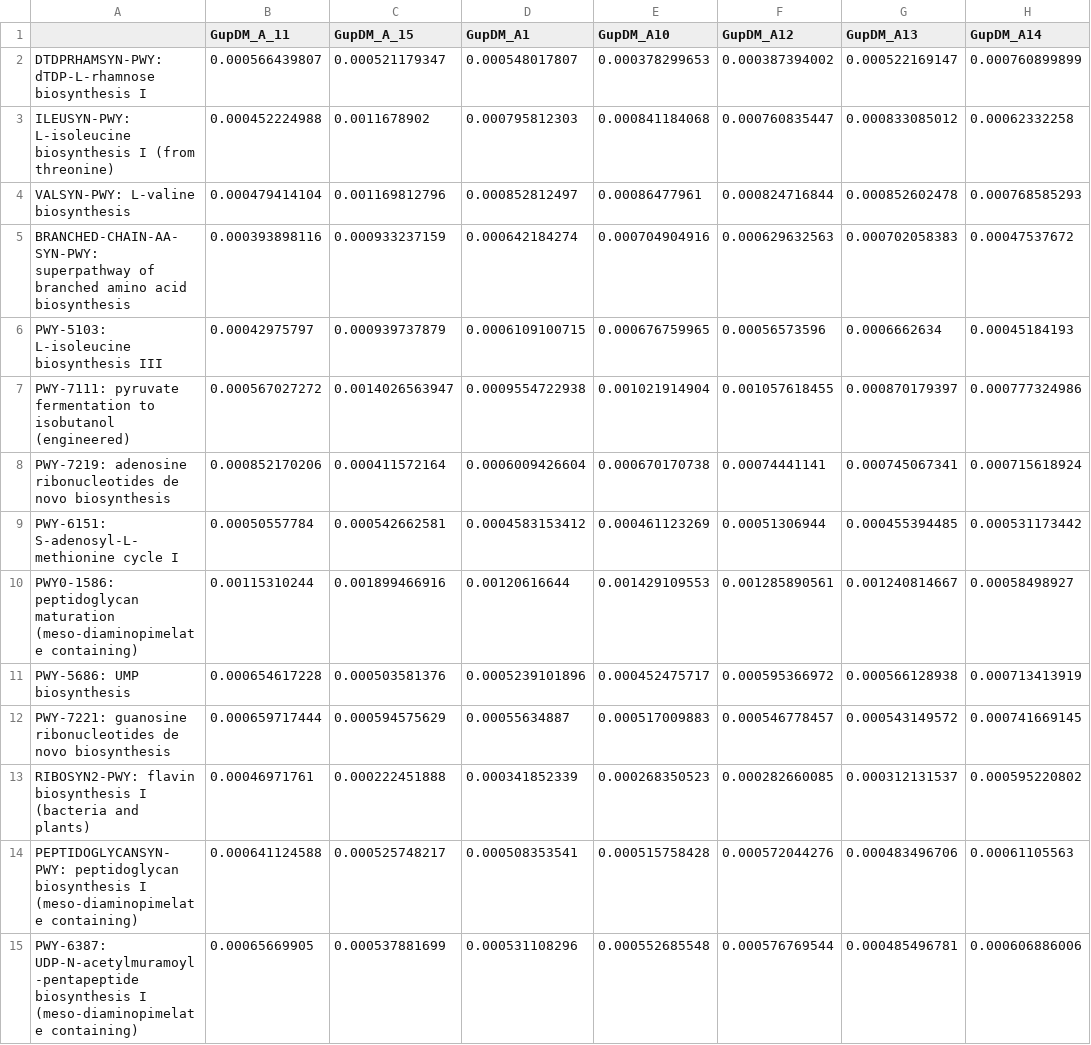
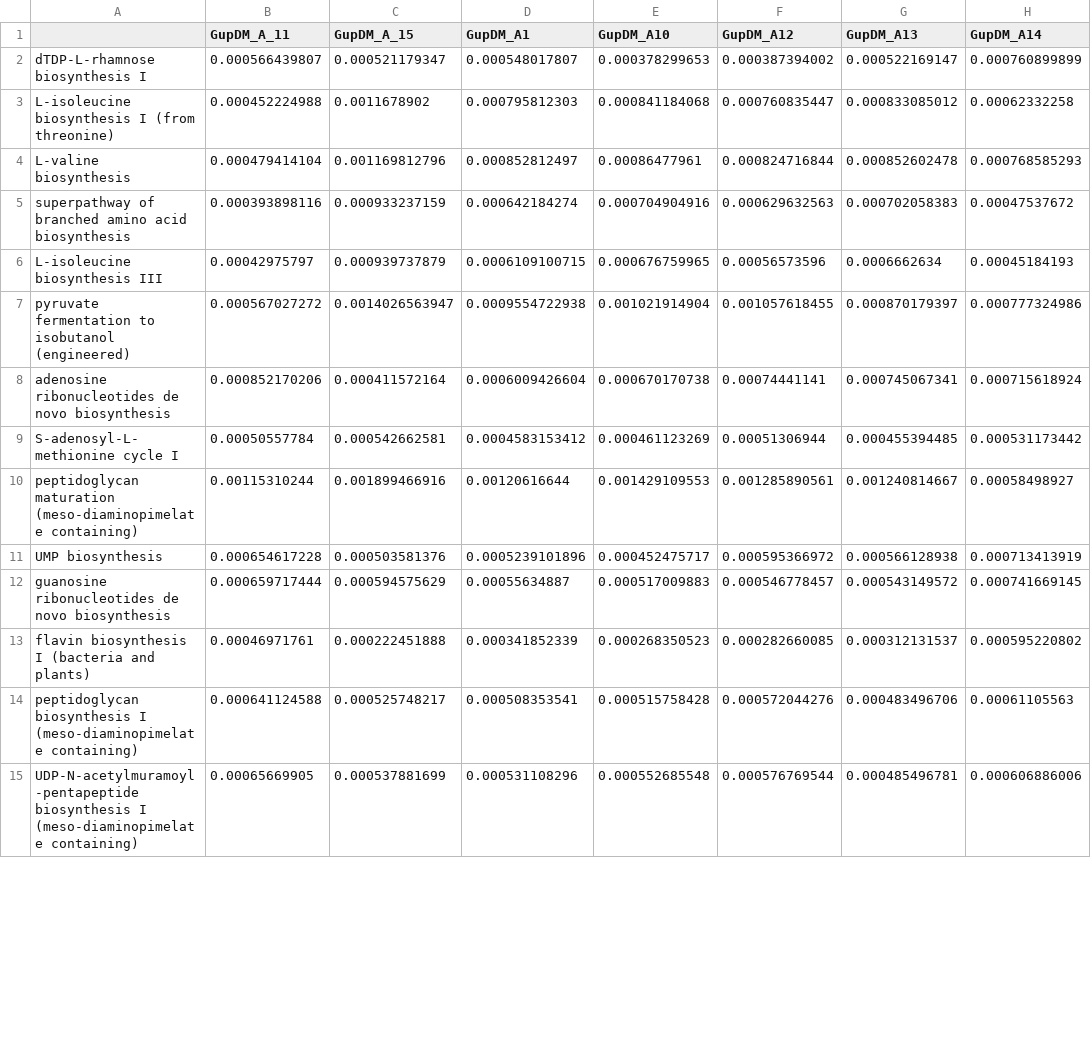
Before and after one commit to microbiome/ECCB2026OHA, a CSV file: vignettes/data/pathway_abundance.csv, drawn as a sheet; only a part is shown; the diff covers the shown part only; the diff names each change by its address in the sheet, - before the commit and + after, or states it on an @@ line.

```diff
--- a/vignettes/data/pathway_abundance.csv
+++ b/vignettes/data/pathway_abundance.csv
-A2: DTDPRHAMSYN-PWY: dTDP-L-rhamnose biosynthesis I
+A2: dTDP-L-rhamnose biosynthesis I
-A3: ILEUSYN-PWY: L-isoleucine biosynthesis…
+A3: L-isoleucine biosynthesis…
-A4: VALSYN-PWY: L-valine biosynthesis
+A4: L-valine biosynthesis
-A5: BRANCHED-CHAIN-AA-SYN-PWY: superpathway of…
+A5: superpathway of…
-A6: PWY-5103: L-isoleucine biosynthesis III
+A6: L-isoleucine biosynthesis III
-A7: PWY-7111: pyruvate fermentation…
+A7: pyruvate fermentation…
-A8: PWY-7219: adenosine ribonucleotides…
+A8: adenosine ribonucleotides…
-A9: PWY-6151: S-adenosyl-L-methionine cycle I
+A9: S-adenosyl-L-methionine cycle I
-A10: PWY0-1586: peptidoglycan maturation…
+A10: peptidoglycan maturation…
-A11: PWY-5686: UMP biosynthesis
+A11: UMP biosynthesis
-A12: PWY-7221: guanosine ribonucleotides…
+A12: guanosine ribonucleotides…
-A13: RIBOSYN2-PWY: flavin biosynthesis…
+A13: flavin biosynthesis…
-A14: PEPTIDOGLYCANSYN-PWY: peptidoglycan biosynthesis…
+A14: peptidoglycan biosynthesis…
-A15: PWY-6387: UDP-N-acetylmuramoyl-pentapeptide biosynthesis…
+A15: UDP-N-acetylmuramoyl-pentapeptide biosynthesis…
```
Also changed, not shown: 36 edited cells elsewhere in this file, 3 other files.
